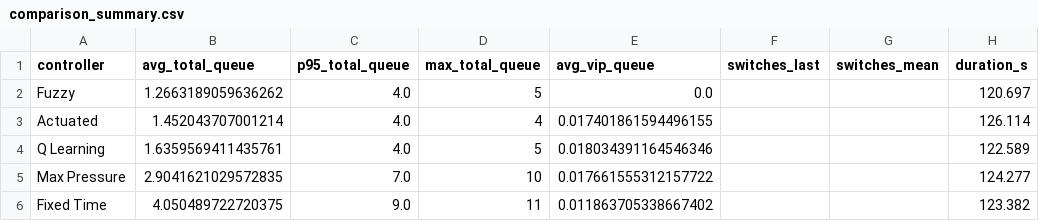
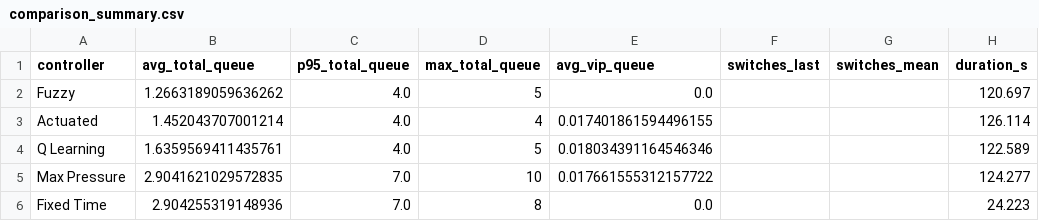
Before and after one commit to ian-shade/traffic-lights, a CSV file: comparison_summary.csv, drawn as a sheet.

```diff
--- a/comparison_summary.csv
+++ b/comparison_summary.csv
@@ -5,2 +5,2 @@ Q Learning,1.6359569411435761,4.0,5,0.018034391164546346,,,122.589
 Max Pressure,2.9041621029572835,7.0,10,0.017661555312157722,,,124.277
-Fixed Time,4.050489722720375,9.0,11,0.011863705338667402,,,123.382
+Fixed Time,2.904255319148936,7.0,8,0.0,,,24.223
```
Also changed, not shown: 14 other files.
